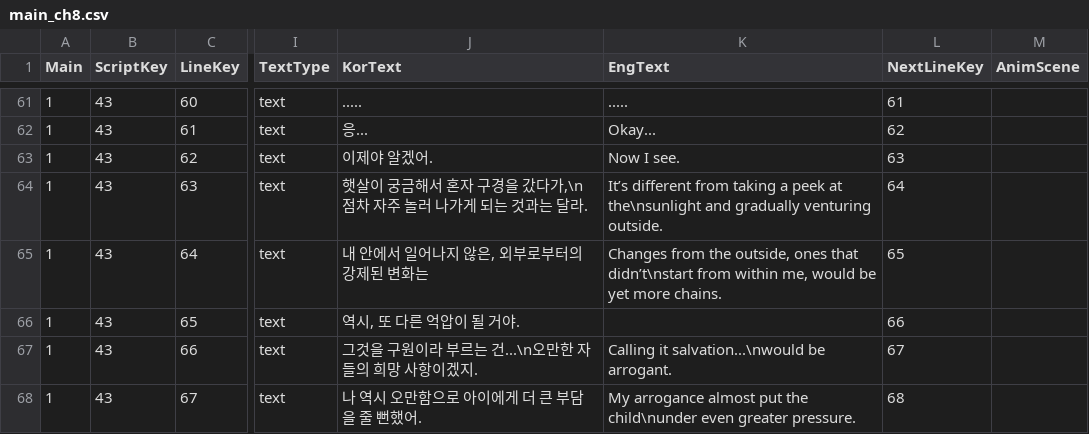
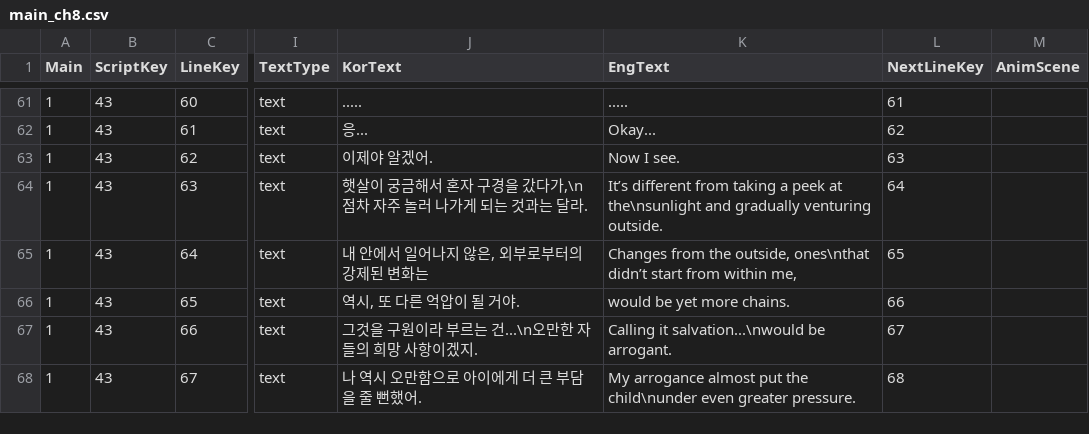
Before and after one commit to MungchiTheBlackThing/The-Black-Thing, a CSV file: Assets/Resources/CSV/main_script/main_ch8.csv, drawn as a sheet; only a part is shown, gaps mark what is left out; the diff names each change by its address in the sheet, - before the commit and + after, or states it on an @@ line.

```diff
--- a/Assets/Resources/CSV/main_script/main_ch8.csv
+++ b/Assets/Resources/CSV/main_script/main_ch8.csv
-K65 (EngText): …the outside, ones that didn’t\nstart from within me, would be yet more chains.
+K65 (EngText): …the outside, ones\nthat didn’t start from within me,
-K66 (EngText): (empty)
+K66 (EngText): would be yet more chains.
```
Also changed, not shown: 1 other file.
